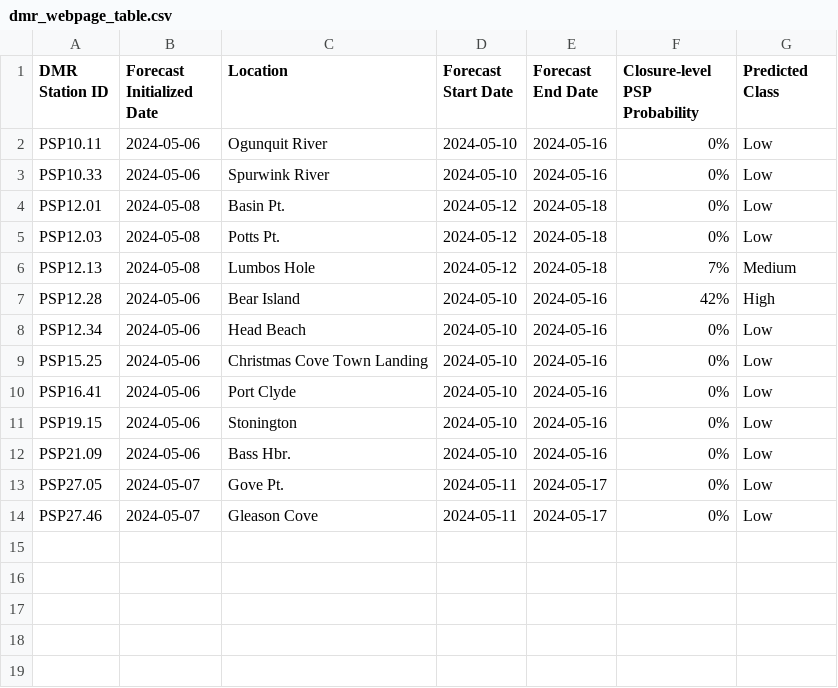
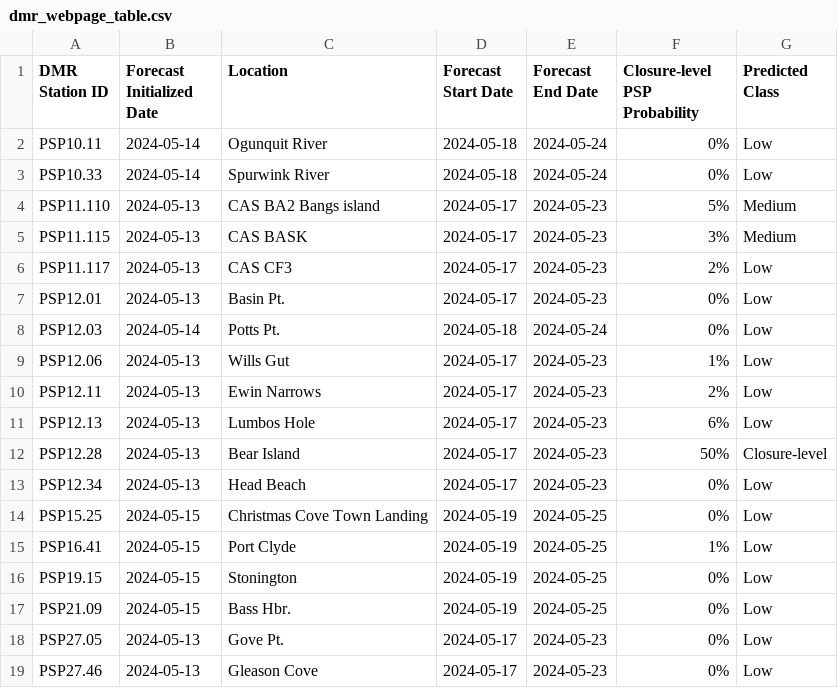
Before and after one commit to BigelowLab/pspforecast, a CSV file: inst/forecastdb/dmr_webpage_table.csv, drawn as a sheet.

```diff
--- a/inst/forecastdb/dmr_webpage_table.csv
+++ b/inst/forecastdb/dmr_webpage_table.csv
@@ -1,14 +1,19 @@
 DMR Station ID,Forecast Initialized Date,Location,Forecast Start Date,Forecast End Date,Closure-level PSP Probability,Predicted Class
-PSP10.11,2024-05-06,Ogunquit River,2024-05-10,2024-05-16,0%,Low
-PSP10.33,2024-05-06,Spurwink River,2024-05-10,2024-05-16,0%,Low
-PSP12.01,2024-05-08,Basin Pt.,2024-05-12,2024-05-18,0%,Low
-PSP12.03,2024-05-08,Potts Pt.,2024-05-12,2024-05-18,0%,Low
-PSP12.13,2024-05-08,Lumbos Hole,2024-05-12,2024-05-18,7%,Medium
-PSP12.28,2024-05-06,Bear Island,2024-05-10,2024-05-16,42%,High
-PSP12.34,2024-05-06,Head Beach,2024-05-10,2024-05-16,0%,Low
-PSP15.25,2024-05-06,Christmas Cove Town Landing,2024-05-10,2024-05-16,0%,Low
-PSP16.41,2024-05-06,Port Clyde,2024-05-10,2024-05-16,0%,Low
-PSP19.15,2024-05-06,Stonington,2024-05-10,2024-05-16,0%,Low
-PSP21.09,2024-05-06,Bass Hbr.,2024-05-10,2024-05-16,0%,Low
-PSP27.05,2024-05-07,Gove Pt.,2024-05-11,2024-05-17,0%,Low
-PSP27.46,2024-05-07,Gleason Cove,2024-05-11,2024-05-17,0%,Low
+PSP10.11,2024-05-14,Ogunquit River,2024-05-18,2024-05-24,0%,Low
+PSP10.33,2024-05-14,Spurwink River,2024-05-18,2024-05-24,0%,Low
+PSP11.110,2024-05-13,CAS BA2 Bangs island,2024-05-17,2024-05-23,5%,Medium
+PSP11.115,2024-05-13,CAS BASK,2024-05-17,2024-05-23,3%,Medium
+PSP11.117,2024-05-13,CAS CF3,2024-05-17,2024-05-23,2%,Low
+PSP12.01,2024-05-13,Basin Pt.,2024-05-17,2024-05-23,0%,Low
+PSP12.03,2024-05-14,Potts Pt.,2024-05-18,2024-05-24,0%,Low
+PSP12.06,2024-05-13,Wills Gut,2024-05-17,2024-05-23,1%,Low
+PSP12.11,2024-05-13,Ewin Narrows,2024-05-17,2024-05-23,2%,Low
+PSP12.13,2024-05-13,Lumbos Hole,2024-05-17,2024-05-23,6%,Low
+PSP12.28,2024-05-13,Bear Island,2024-05-17,2024-05-23,50%,Closure-level
+PSP12.34,2024-05-13,Head Beach,2024-05-17,2024-05-23,0%,Low
+PSP15.25,2024-05-15,Christmas Cove Town Landing,2024-05-19,2024-05-25,0%,Low
+PSP16.41,2024-05-15,Port Clyde,2024-05-19,2024-05-25,1%,Low
+PSP19.15,2024-05-15,Stonington,2024-05-19,2024-05-25,0%,Low
+PSP21.09,2024-05-15,Bass Hbr.,2024-05-19,2024-05-25,0%,Low
+PSP27.05,2024-05-13,Gove Pt.,2024-05-17,2024-05-23,0%,Low
+PSP27.46,2024-05-13,Gleason Cove,2024-05-17,2024-05-23,0%,Low
```
Also changed, not shown: inst/forecastdb/current_forecast.csv, 3 other files.
